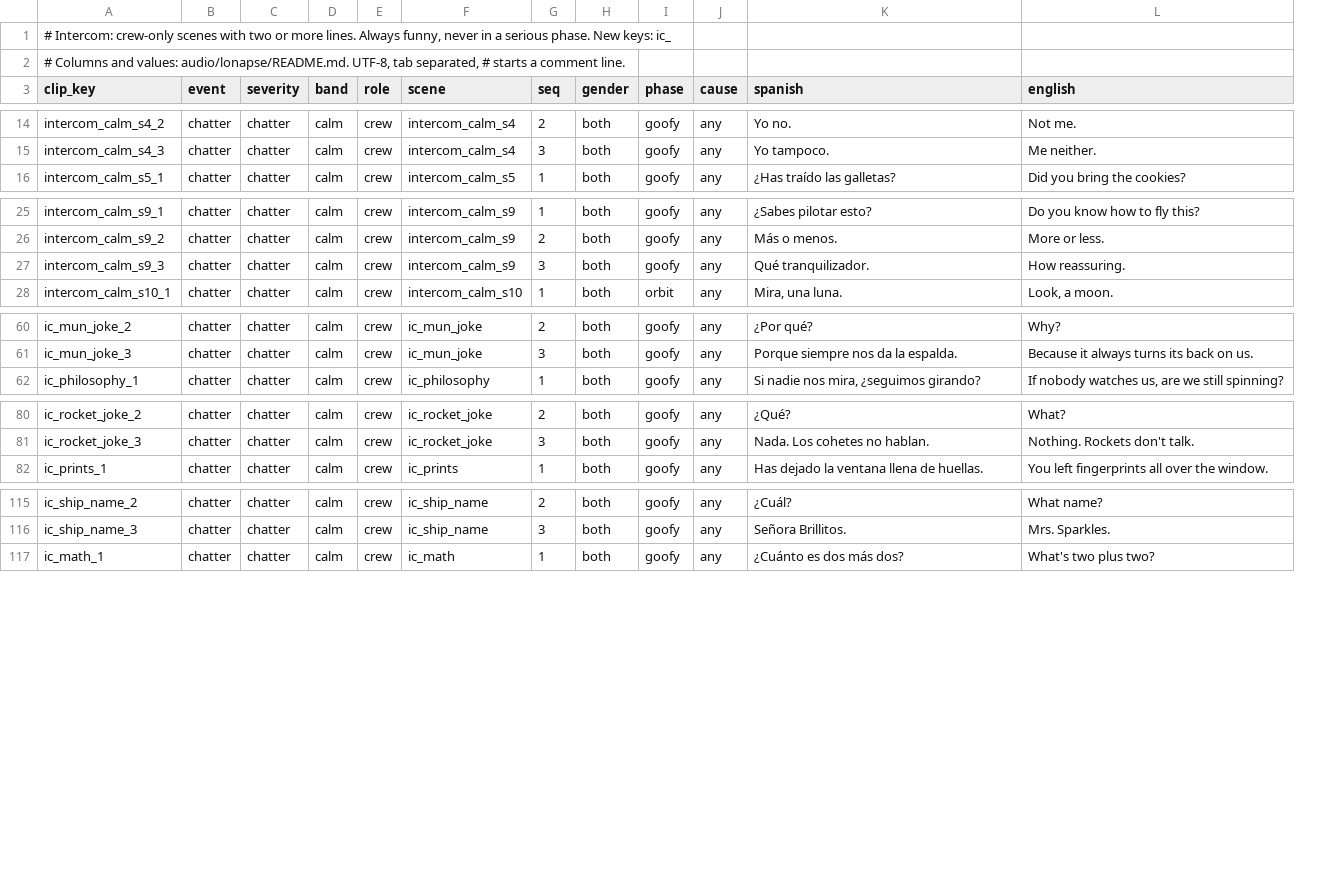
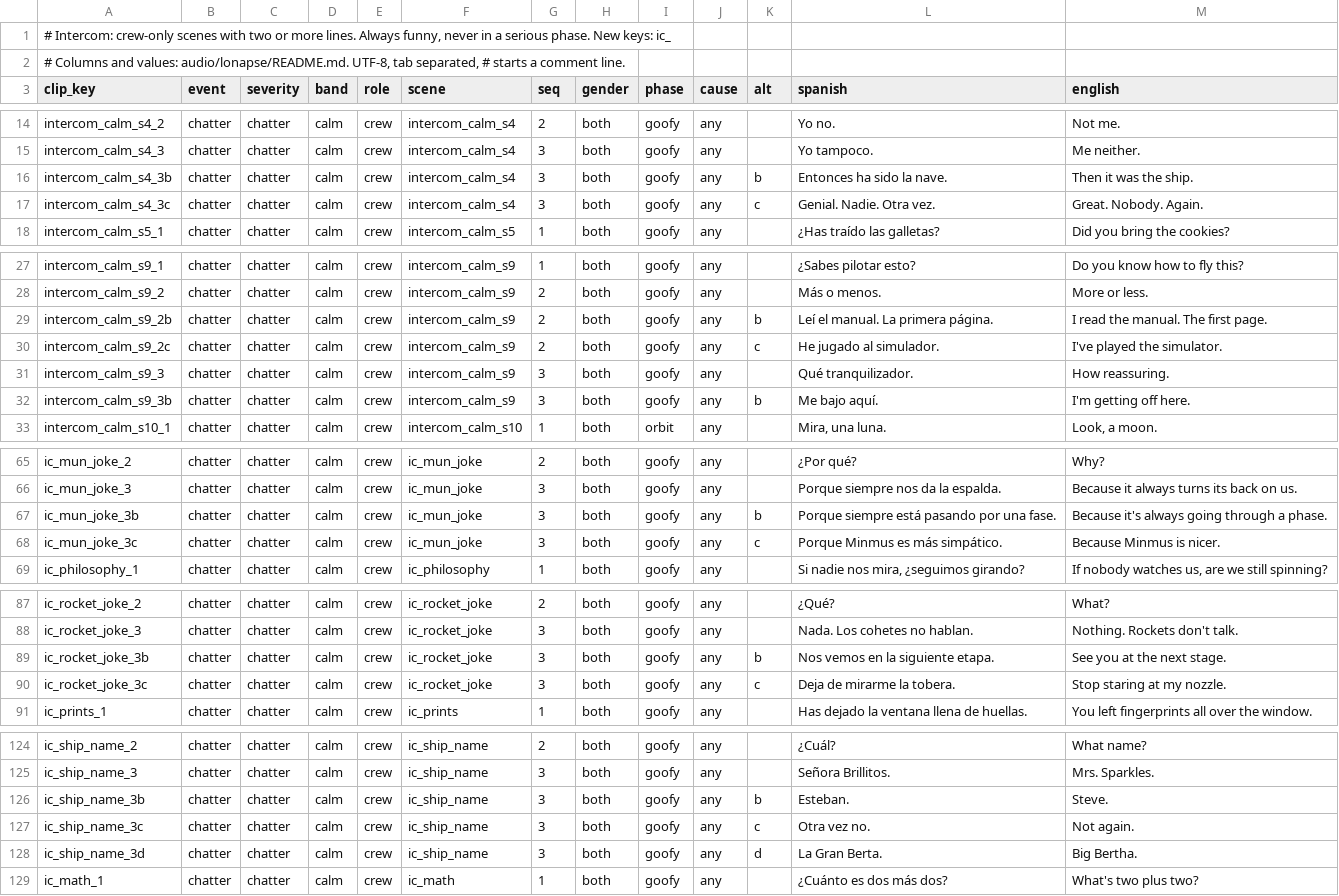
Before and after one commit to D3rpyy/KSP-Lonapse, a TSV file: audio/lonapse/phrases/intercom.tsv, drawn as a sheet; only a part is shown, gaps mark what is left out; the diff names each change by its address in the sheet, - before the commit and + after, or states it on an @@ line.

Commit message:
Add test variants for five intercom scenes and a debug filter
Alternative lines for intercom_calm_s4, intercom_calm_s9, ic_mun_joke,
ic_rocket_joke and ic_ship_name (19 versions in total). The phrase test
in the Debug tab can pick only scenes with variants and shows which
lines it picked. The source table test skips alt rows for seq 1..n.

```diff
--- a/audio/lonapse/phrases/intercom.tsv
+++ b/audio/lonapse/phrases/intercom.tsv
+column K (alt), empty
+row 16: intercom_calm_s4_3b | chatter | chatter | calm | crew | intercom_calm_s4 | 3 | both | goofy | any | b | Entonces ha sido la nave. | Then it was the ship.
+row 17: intercom_calm_s4_3c | chatter | chatter | calm | crew | intercom_calm_s4 | 3 | both | goofy | any | c | Genial. Nadie. Otra vez. | Great. Nobody. Again.
+row 29: intercom_calm_s9_2b | chatter | chatter | calm | crew | intercom_calm_s9 | 2 | both | goofy | any | b | Leí el manual. La primera página. | I read the manual. The first page.
+row 30: intercom_calm_s9_2c | chatter | chatter | calm | crew | intercom_calm_s9 | 2 | both | goofy | any | c | He jugado al simulador. | I've played the simulator.
+row 32: intercom_calm_s9_3b | chatter | chatter | calm | crew | intercom_calm_s9 | 3 | both | goofy | any | b | Me bajo aquí. | I'm getting off here.
+row 67: ic_mun_joke_3b | chatter | chatter | calm | crew | ic_mun_joke | 3 | both | goofy | any | b | Porque siempre está pasando por una fase. | Because it's always going through a phase.
+row 68: ic_mun_joke_3c | chatter | chatter | calm | crew | ic_mun_joke | 3 | both | goofy | any | c | Porque Minmus es más simpático. | Because Minmus is nicer.
+row 89: ic_rocket_joke_3b | chatter | chatter | calm | crew | ic_rocket_joke | 3 | both | goofy | any | b | Nos vemos en la siguiente etapa. | See you at the next stage.
+row 90: ic_rocket_joke_3c | chatter | chatter | calm | crew | ic_rocket_joke | 3 | both | goofy | any | c | Deja de mirarme la tobera. | Stop staring at my nozzle.
+row 126: ic_ship_name_3b | chatter | chatter | calm | crew | ic_ship_name | 3 | both | goofy | any | b | Esteban. | Steve.
+row 127: ic_ship_name_3c | chatter | chatter | calm | crew | ic_ship_name | 3 | both | goofy | any | c | Otra vez no. | Not again.
+row 128: ic_ship_name_3d | chatter | chatter | calm | crew | ic_ship_name | 3 | both | goofy | any | d | La Gran Berta. | Big Bertha.
```
Also changed, not shown: 29 other files.
